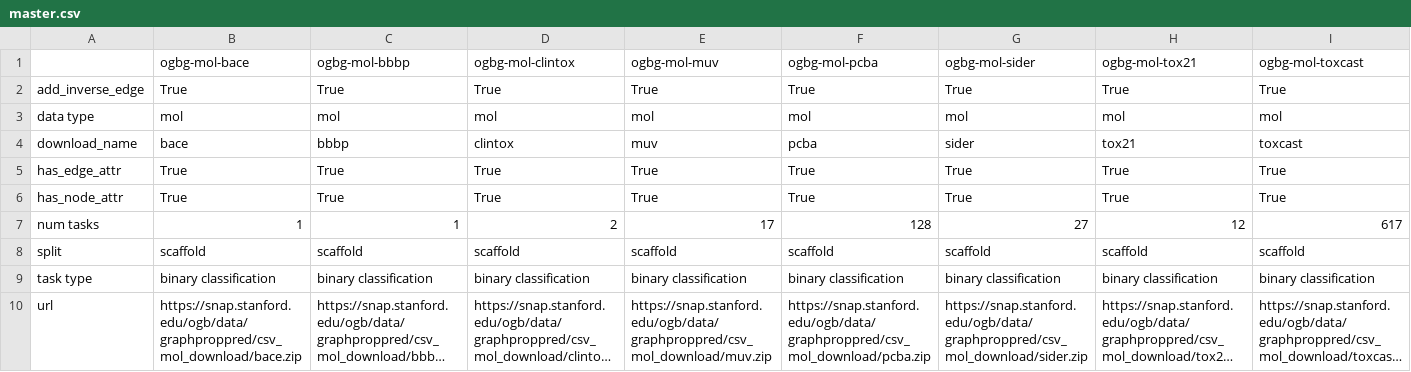
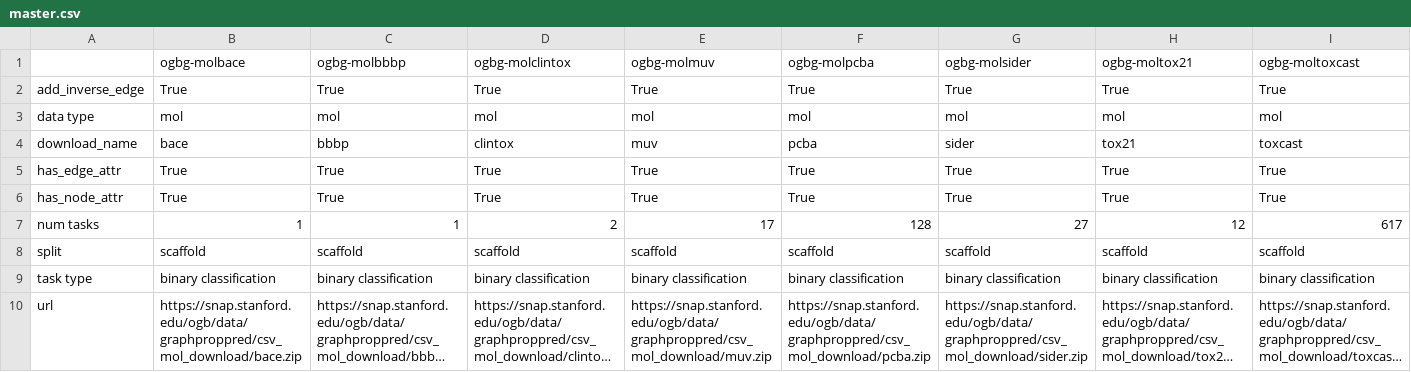
Before and after one commit to snap-stanford/ogb, a CSV file: ogb/graphproppred/master.csv, drawn as a sheet; only a part is shown; long unchanged cells end in …; the diff covers the shown part only; the diff names each change by its address in the sheet, - before the commit and + after, or states it on an @@ line.

Commit message:
change mol dataset name

```diff
--- a/ogb/graphproppred/master.csv
+++ b/ogb/graphproppred/master.csv
-B1: ogbg-mol-bace
+B1: ogbg-molbace
-C1: ogbg-mol-bbbp
+C1: ogbg-molbbbp
-D1: ogbg-mol-clintox
+D1: ogbg-molclintox
-E1: ogbg-mol-muv
+E1: ogbg-molmuv
-F1: ogbg-mol-pcba
+F1: ogbg-molpcba
-G1: ogbg-mol-sider
+G1: ogbg-molsider
-H1: ogbg-mol-tox21
+H1: ogbg-moltox21
-I1: ogbg-mol-toxcast
+I1: ogbg-moltoxcast
```
Also changed, not shown: 4 edited cells elsewhere in this file, 5 other files.
